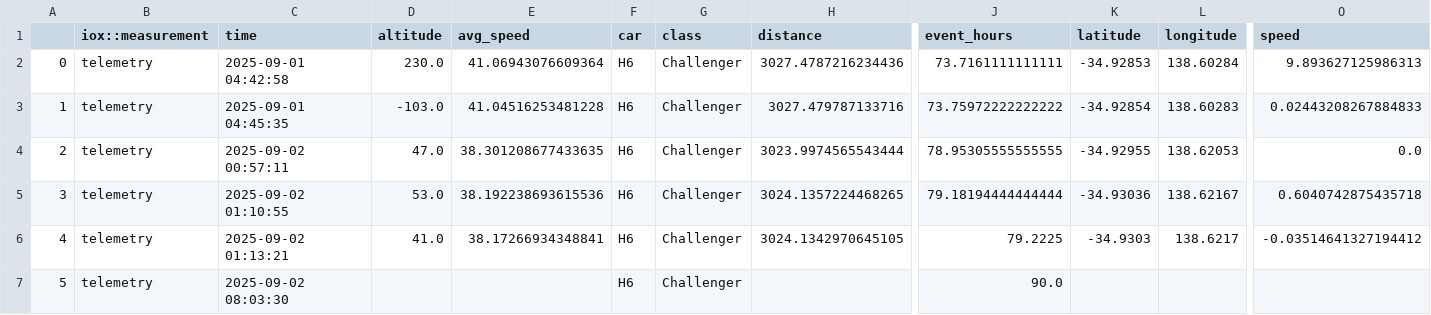
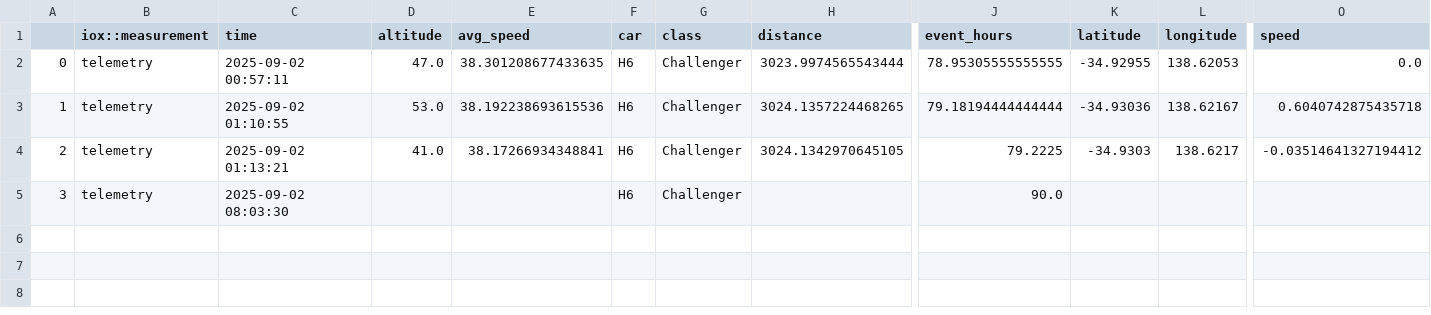
Before and after one commit to Rad0n1/WorldSolarChallengeTracker, a CSV file: telemetry/alldata-latest.csv, drawn as a sheet; only a part is shown, gaps mark what is left out; rows hold the shown columns only; the diff names each change by its address in the sheet, - before the commit and + after, or states it on an @@ line.

```diff
--- a/telemetry/alldata-latest.csv
+++ b/telemetry/alldata-latest.csv
-C2 (time): 2025-09-01 04:42:58
+C2 (time): 2025-09-02 00:57:11
-D2 (altitude): 230.0
+D2 (altitude): 47.0
-E2 (avg_speed): 41.06943076609364
+E2 (avg_speed): 38.301208677433635
-H2 (distance): 3027.4787216234436
+H2 (distance): 3023.9974565543444
-J2 (event_hours): 73.7161111111111
+J2 (event_hours): 78.95305555555555
-K2 (latitude): -34.92853
+K2 (latitude): -34.92955
-L2 (longitude): 138.60284
+L2 (longitude): 138.62053
-O2 (speed): 9.893627125986313
+O2 (speed): 0.0
-C3 (time): 2025-09-01 04:45:35
+C3 (time): 2025-09-02 01:10:55
-D3 (altitude): -103.0
+D3 (altitude): 53.0
-E3 (avg_speed): 41.04516253481228
+E3 (avg_speed): 38.192238693615536
-H3 (distance): 3027.479787133716
+H3 (distance): 3024.1357224468265
-J3 (event_hours): 73.75972222222222
+J3 (event_hours): 79.18194444444444
-K3 (latitude): -34.92854
+K3 (latitude): -34.93036
-L3 (longitude): 138.60283
+L3 (longitude): 138.62167
-O3 (speed): 0.02443208267884833
+O3 (speed): 0.6040742875435718
-C4 (time): 2025-09-02 00:57:11
+C4 (time): 2025-09-02 01:13:21
-D4 (altitude): 47.0
+D4 (altitude): 41.0
-E4 (avg_speed): 38.301208677433635
+E4 (avg_speed): 38.17266934348841
-H4 (distance): 3023.9974565543444
+H4 (distance): 3024.1342970645105
-J4 (event_hours): 78.95305555555555
+J4 (event_hours): 79.2225
-K4 (latitude): -34.92955
+K4 (latitude): -34.9303
-L4 (longitude): 138.62053
+L4 (longitude): 138.6217
-O4 (speed): 0.0
+O4 (speed): -0.03514641327194412
-C5 (time): 2025-09-02 01:10:55
+C5 (time): 2025-09-02 08:03:30
-D5 (altitude): 53.0
+D5 (altitude): (empty)
-E5 (avg_speed): 38.192238693615536
+E5 (avg_speed): (empty)
-H5 (distance): 3024.1357224468265
+H5 (distance): (empty)
-J5 (event_hours): 79.18194444444444
+J5 (event_hours): 90.0
-K5 (latitude): -34.93036
+K5 (latitude): (empty)
-L5 (longitude): 138.62167
+L5 (longitude): (empty)
-O5 (speed): 0.6040742875435718
+O5 (speed): (empty)
-row 6: 4 | telemetry | 2025-09-02 01:13:21 | 41.0 | 38.17266934348841 | H6 | Challenger | 3024.1342970645105 | 79.2225 | -34.9303 | 138.6217 | -0.03514641327194412
-row 7: 5 | telemetry | 2025-09-02 08:03:30 |  |  | H6 | Challenger |  | 90.0
```
